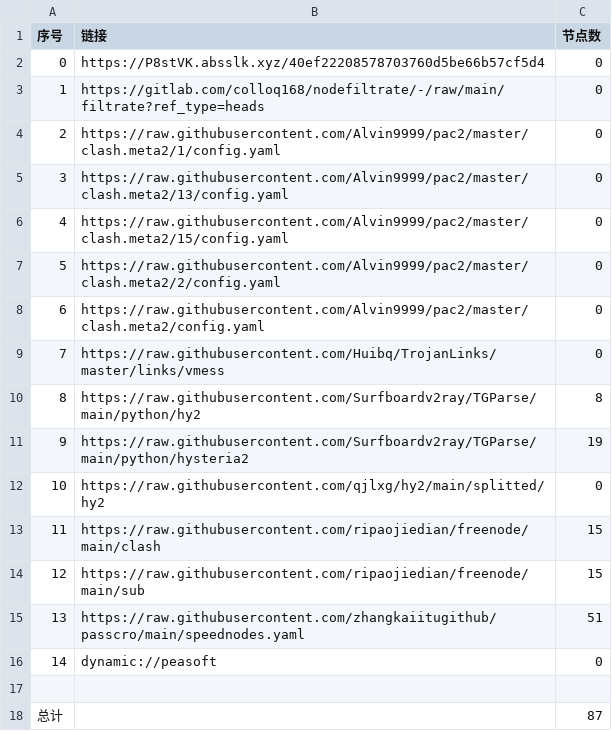
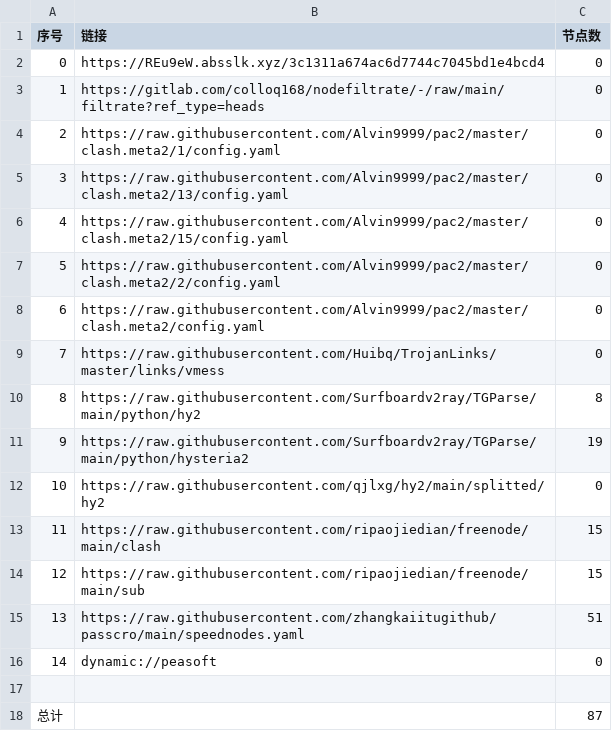
Before and after one commit to ileesen/AutoMergePublicNodes, a CSV file: list_result.csv, drawn as a sheet.

```diff
--- a/list_result.csv
+++ b/list_result.csv
@@ -1,3 +1,3 @@
 序号,链接,节点数
-0,https://P8stVK.absslk.xyz/40ef22208578703760d5be66b57cf5d4,0
+0,https://REu9eW.absslk.xyz/3c1311a674ac6d7744c7045bd1e4bcd4,0
 1,https://gitlab.com/colloq168/nodefiltrate/-/raw/main/filtrate?ref_type=heads,0
```
Also changed, not shown: 3 other files.
